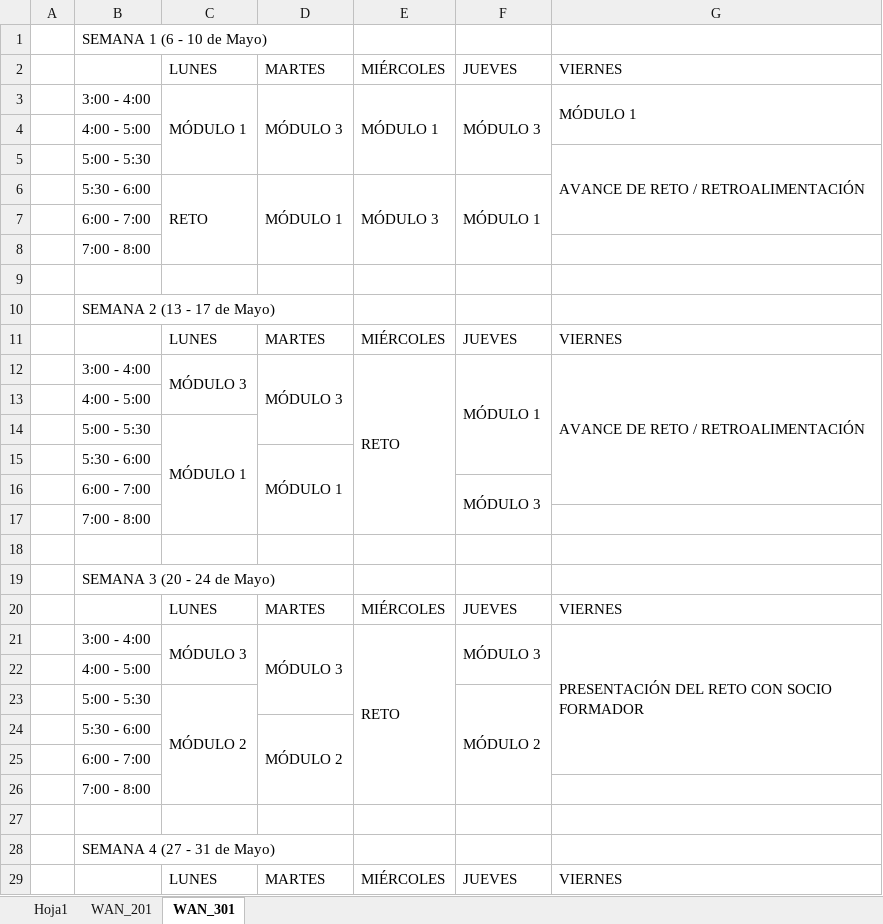
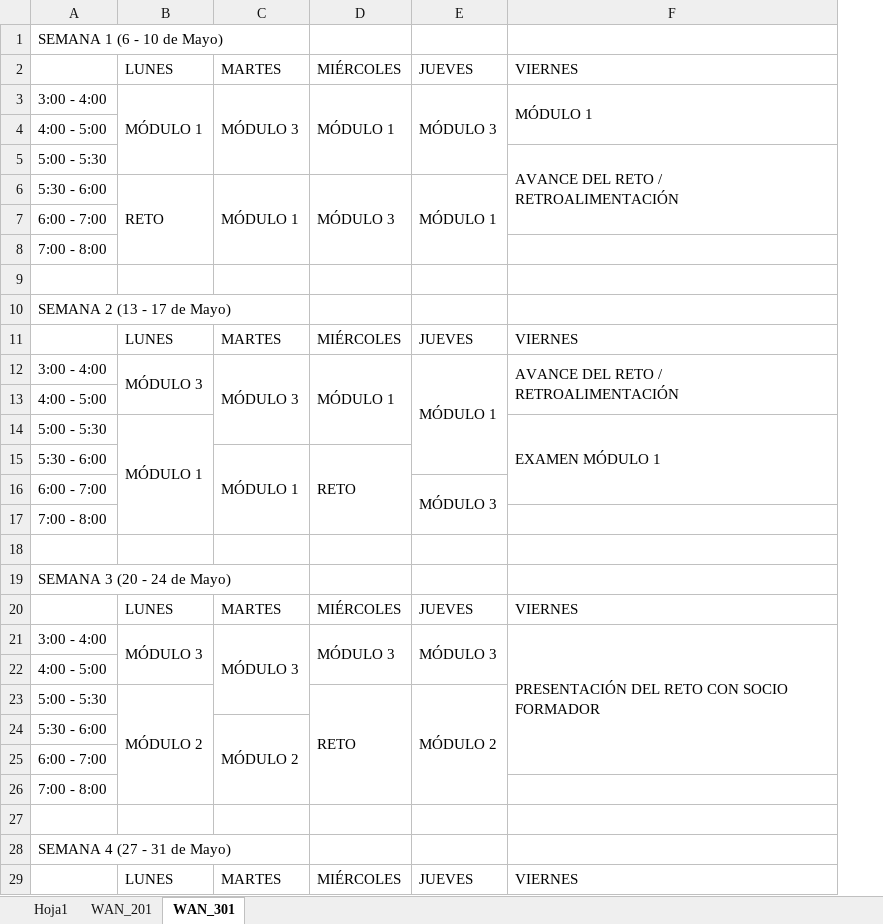
Before and after one commit to lizetheP/WAN, an Excel workbook: Horarios/HorarioWAN_2024.xlsx, sheet WAN_301, drawn as a sheet; only a part is shown; values as stored, in another font and other column widths than the file's, no cell formats; removed rows and columns are numbered as before the commit, all else as after; the diff covers the shown part only; the diff names each change by its address in the sheet, - before the commit and + after, or states it on an @@ line.

```diff
--- a/Horarios/HorarioWAN_2024.xlsx (sheet WAN_301)
+++ b/Horarios/HorarioWAN_2024.xlsx (sheet WAN_301)
-column A, empty
-F5: AVANCE DE RETO / RETROALIMENTACIÓN
+F5: AVANCE DEL RETO / RETROALIMENTACIÓN
-D12: RETO
+D12: MÓDULO 1
-E12:E17 merged
+D12:D14 merged
-F12: AVANCE DE RETO / RETROALIMENTACIÓN
+F12: AVANCE DEL RETO / RETROALIMENTACIÓN
-G12:G16 merged
+F12:F13 merged
-F14: (empty)
+F14: EXAMEN MÓDULO 1
+F14:F16 merged
-D15: (empty)
+D15: RETO
+D15:D17 merged
-D21: RETO
+D21: MÓDULO 3
-E21:E26 merged
+D21:D22 merged
-D23: (empty)
+D23: RETO
+D23:D26 merged
```
Also changed, not shown: 7 edited cells and merged cells elsewhere in this sheet, sheet WAN_201, cell formats, Horarios/HorarioWAN_2024_v2.xlsx, 8 other files.
